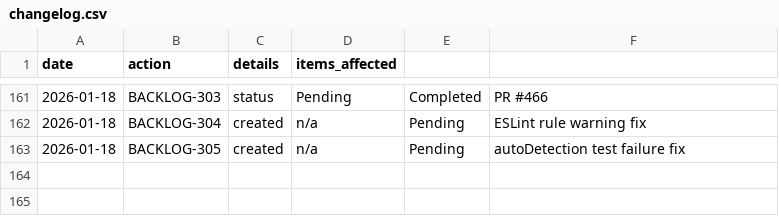
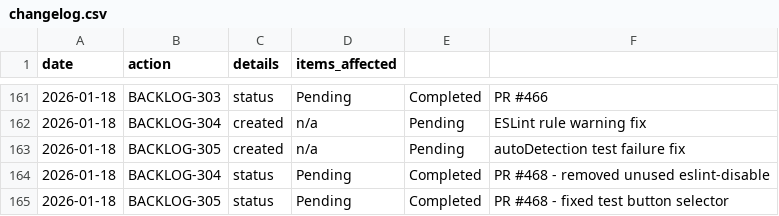
Before and after one commit to 5hdaniel/Mad, a CSV file: .claude/plans/backlog/data/changelog.csv, drawn as a sheet; only a part is shown, gaps mark what is left out.

```diff
--- a/.claude/plans/backlog/data/changelog.csv
+++ b/.claude/plans/backlog/data/changelog.csv
@@ -163 +163,3 @@ date,action,details,items_affected
 2026-01-18,BACKLOG-305,created,n/a,Pending,autoDetection test failure fix
+2026-01-18,BACKLOG-304,status,Pending,Completed,PR #468 - removed unused eslint-disable
+2026-01-18,BACKLOG-305,status,Pending,Completed,PR #468 - fixed test button selector
```
Also changed, not shown: .claude/plans/backlog/data/backlog.csv.
